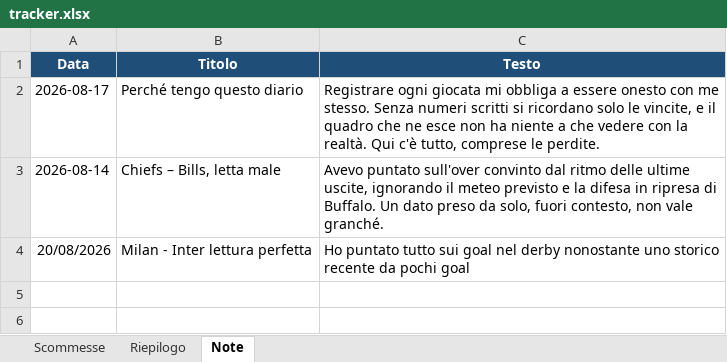
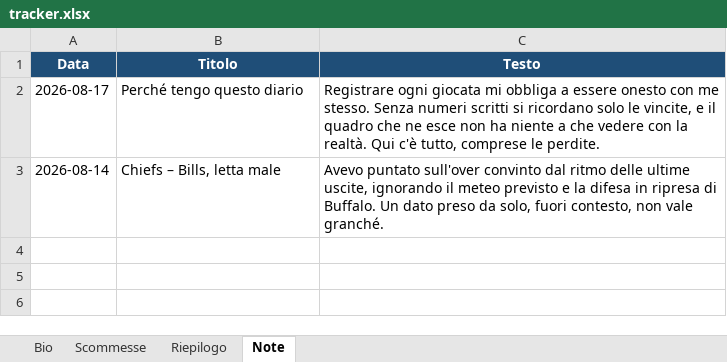
Before and after one commit to doubleuptip/doubleup, an Excel workbook: tracker.xlsx, sheet Note, drawn as a sheet; only a part is shown; values as stored, in another font and other column widths than the file's, no borders; the diff names each change by its address in the sheet, - before the commit and + after, or states it on an @@ line.

```diff
--- a/tracker.xlsx (sheet Note)
+++ b/tracker.xlsx (sheet Note)
+sheet tab: Bio
-row 4: 20/08/2026 | Milan - Inter lettura perfetta | Ho puntato tutto sui goal nel derby nonostante uno storico recente da pochi goal
+row 4: (empty)
```
Also changed, not shown: sheet Scommesse, sheet Riepilogo, 1 other file.
